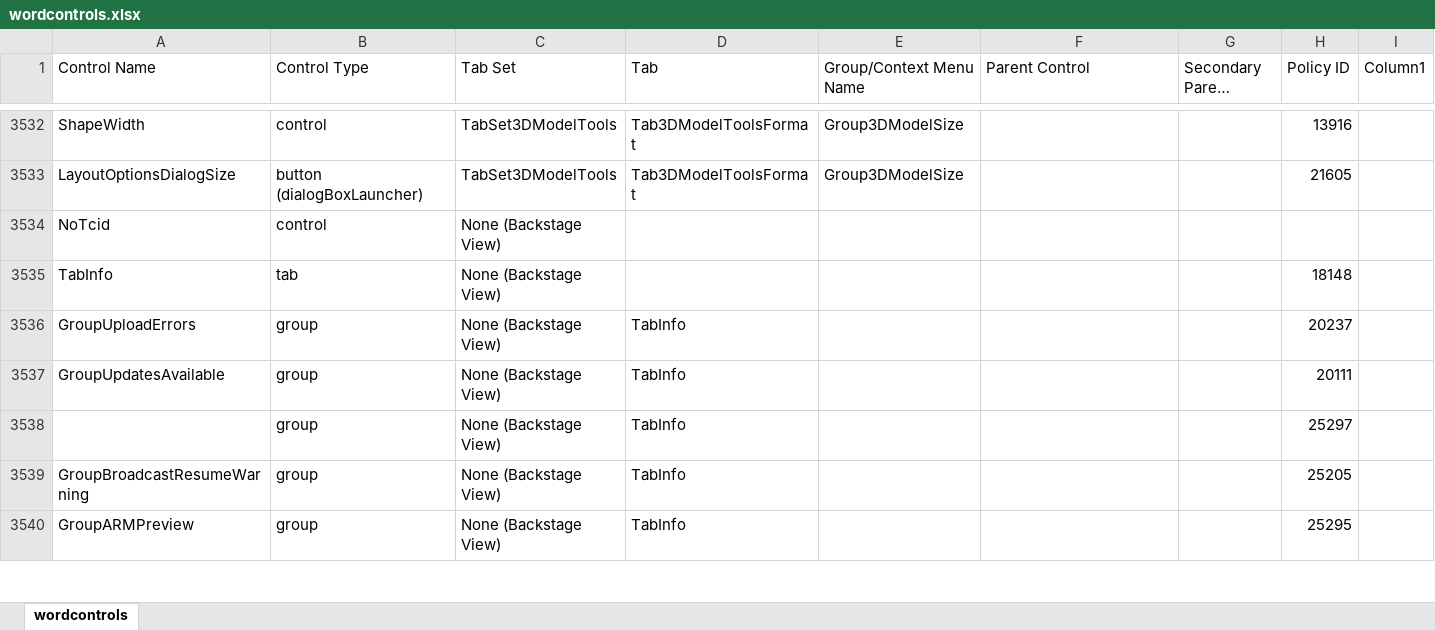
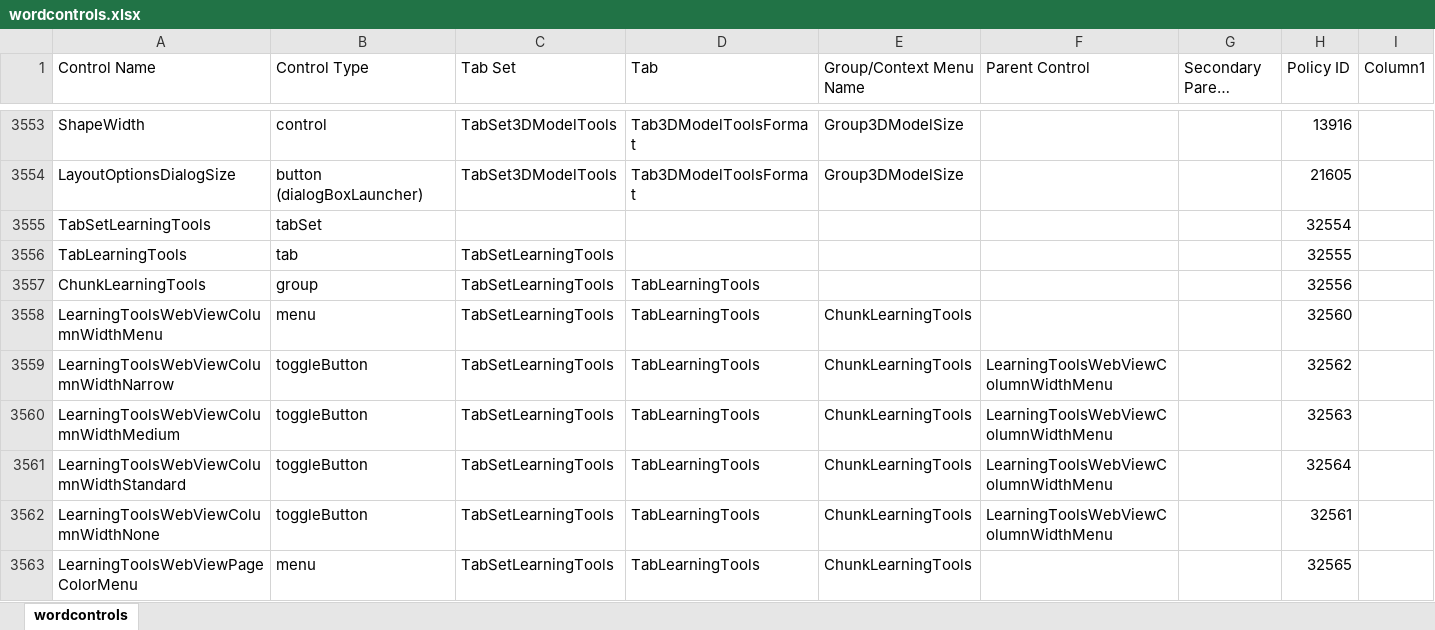
Before and after one commit to OfficeDev/office-fluent-ui-command-identifiers, an Excel workbook: Office 2016/Office365-Current-Channel/wordcontrols.xlsx, sheet wordcontrols, drawn as a sheet; only a part is shown, gaps mark what is left out; the shorter side is filled out with more unchanged rows; long unchanged cells end in …; values as stored, in another font and other column widths than the file's, no borders; table styles not drawn; the diff covers the shown part only; the diff names each change by its address in the sheet, - before the commit and + after, or states it on an @@ line.

```diff
--- a/Office 2016/Office365-Current-Channel/wordcontrols.xlsx (sheet wordcontrols)
+++ b/Office 2016/Office365-Current-Channel/wordcontrols.xlsx (sheet wordcontrols)
+row 3555: TabSetLearningTools | tabSet |  |  |  |  |  | 32554
+row 3556: TabLearningTools | tab | TabSetLearningTools |  |  |  |  | 32555
+row 3557: ChunkLearningTools | group | TabSetLearningTools | TabLearningTools |  |  |  | 32556
+row 3558: LearningToolsWebViewColumnWidthMenu | menu | TabSetLearningTools | TabLearningTools | ChunkLearningTools |  |  | 32560
+row 3559: LearningToolsWebViewColumnWidthNarrow | toggleButton | TabSetLearningTools | TabLearningTools | ChunkLearningTools | LearningToolsWebViewColumnWidthMenu |  | 32562
+row 3560: LearningToolsWebViewColumnWidthMedium | toggleButton | TabSetLearningTools | TabLearningTools | ChunkLearningTools | LearningToolsWebViewColumnWidthMenu |  | 32563
+row 3561: LearningToolsWebViewColumnWidthStandard | toggleButton | TabSetLearningTools | TabLearningTools | ChunkLearningTools | LearningToolsWebViewColumnWidthMenu |  | 32564
+row 3562: LearningToolsWebViewColumnWidthNone | toggleButton | TabSetLearningTools | TabLearningTools | ChunkLearningTools | LearningToolsWebViewColumnWidthMenu |  | 32561
+row 3563: LearningToolsWebViewPageColorMenu | menu | TabSetLearningTools | TabLearningTools | ChunkLearningTools |  |  | 32565
```
Also changed, not shown: 30 added rows, 1 removed row and 21 edited cells elsewhere in this sheet, Office 2016/Office365-Current-Channel/excelcontrols.xlsx, Office 2016/Office365-Current-Channel/outlookaddritemcontrols.xlsx, 28 other files.
